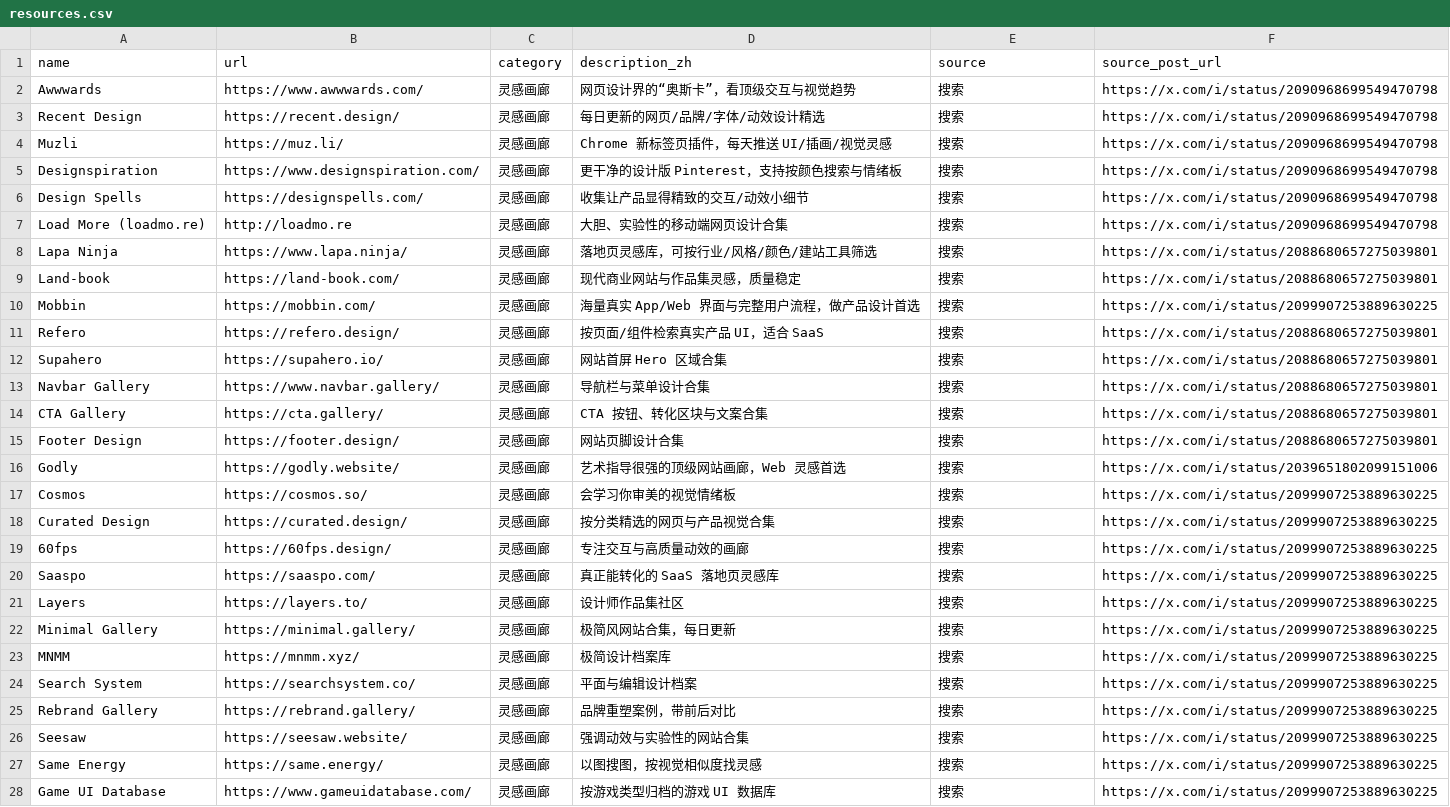
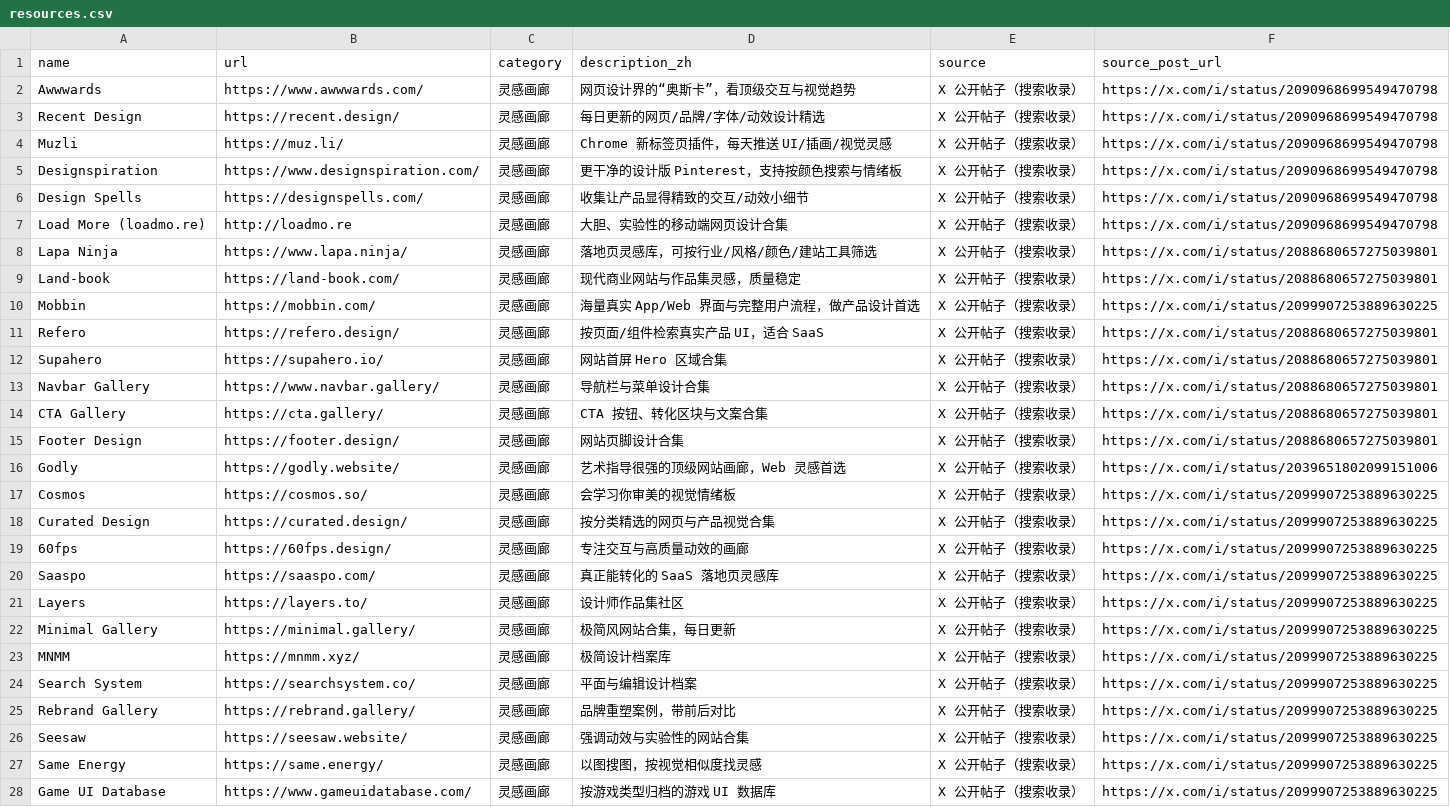
Before and after one commit to blacksheep81/ui-design-toolkit, a CSV file: resources.csv, drawn as a sheet; only a part is shown; the diff covers the shown part only.

Commit message:
Fix toolkit documentation and resource provenance

```diff
--- a/resources.csv
+++ b/resources.csv
@@ -1,28 +1,28 @@
 name,url,category,description_zh,source,source_post_url
-Awwwards,https://www.awwwards.com/,灵感画廊,网页设计界的“奥斯卡”，看顶级交互与视觉趋势,搜索,https://x.com/i/status/2090968699549470798
-Recent Design,https://recent.design/,灵感画廊,每日更新的网页/品牌/字体/动效设计精选,搜索,https://x.com/i/status/2090968699549470798
-Muzli,https://muz.li/,灵感画廊,Chrome 新标签页插件，每天推送 UI/插画/视觉灵感,搜索,https://x.com/i/status/2090968699549470798
-Designspiration,https://www.designspiration.com/,灵感画廊,更干净的设计版 Pinterest，支持按颜色搜索与情绪板,搜索,https://x.com/i/status/2090968699549470798
-Design Spells,https://designspells.com/,灵感画廊,收集让产品显得精致的交互/动效小细节,搜索,https://x.com/i/status/2090968699549470798
-Load More (loadmo.re),http://loadmo.re,灵感画廊,大胆、实验性的移动端网页设计合集,搜索,https://x.com/i/status/2090968699549470798
-Lapa Ninja,https://www.lapa.ninja/,灵感画廊,落地页灵感库，可按行业/风格/颜色/建站工具筛选,搜索,https://x.com/i/status/2088680657275039801
-Land-book,https://land-book.com/,灵感画廊,现代商业网站与作品集灵感，质量稳定,搜索,https://x.com/i/status/2088680657275039801
-Mobbin,https://mobbin.com/,灵感画廊,海量真实 App/Web 界面与完整用户流程，做产品设计首选,搜索,https://x.com/i/status/2099907253889630225
-Refero,https://refero.design/,灵感画廊,按页面/组件检索真实产品 UI，适合 SaaS,搜索,https://x.com/i/status/2088680657275039801
-Supahero,https://supahero.io/,灵感画廊,网站首屏 Hero 区域合集,搜索,https://x.com/i/status/2088680657275039801
-Navbar Gallery,https://www.navbar.gallery/,灵感画廊,导航栏与菜单设计合集,搜索,https://x.com/i/status/2088680657275039801
-CTA Gallery,https://cta.gallery/,灵感画廊,CTA 按钮、转化区块与文案合集,搜索,https://x.com/i/status/2088680657275039801
-Footer Design,https://footer.design/,灵感画廊,网站页脚设计合集,搜索,https://x.com/i/status/2088680657275039801
-Godly,https://godly.website/,灵感画廊,艺术指导很强的顶级网站画廊，Web 灵感首选,搜索,https://x.com/i/status/2039651802099151006
-Cosmos,https://cosmos.so/,灵感画廊,会学习你审美的视觉情绪板,搜索,https://x.com/i/status/2099907253889630225
-Curated Design,https://curated.design/,灵感画廊,按分类精选的网页与产品视觉合集,搜索,https://x.com/i/status/2099907253889630225
-60fps,https://60fps.design/,灵感画廊,专注交互与高质量动效的画廊,搜索,https://x.com/i/status/2099907253889630225
-Saaspo,https://saaspo.com/,灵感画廊,真正能转化的 SaaS 落地页灵感库,搜索,https://x.com/i/status/2099907253889630225
-Layers,https://layers.to/,灵感画廊,设计师作品集社区,搜索,https://x.com/i/status/2099907253889630225
-Minimal Gallery,https://minimal.gallery/,灵感画廊,极简风网站合集，每日更新,搜索,https://x.com/i/status/2099907253889630225
-MNMM,https://mnmm.xyz/,灵感画廊,极简设计档案库,搜索,https://x.com/i/status/2099907253889630225
-Search System,https://searchsystem.co/,灵感画廊,平面与编辑设计档案,搜索,https://x.com/i/status/2099907253889630225
-Rebrand Gallery,https://rebrand.gallery/,灵感画廊,品牌重塑案例，带前后对比,搜索,https://x.com/i/status/2099907253889630225
-Seesaw,https://seesaw.website/,灵感画廊,强调动效与实验性的网站合集,搜索,https://x.com/i/status/2099907253889630225
-Same Energy,https://same.energy/,灵感画廊,以图搜图，按视觉相似度找灵感,搜索,https://x.com/i/status/2099907253889630225
-Game UI Database,https://www.gameuidatabase.com/,灵感画廊,按游戏类型归档的游戏 UI 数据库,搜索,https://x.com/i/status/2099907253889630225
+Awwwards,https://www.awwwards.com/,灵感画廊,网页设计界的“奥斯卡”，看顶级交互与视觉趋势,X 公开帖子（搜索收录）,https://x.com/i/status/2090968699549470798
+Recent Design,https://recent.design/,灵感画廊,每日更新的网页/品牌/字体/动效设计精选,X 公开帖子（搜索收录）,https://x.com/i/status/2090968699549470798
+Muzli,https://muz.li/,灵感画廊,Chrome 新标签页插件，每天推送 UI/插画/视觉灵感,X 公开帖子（搜索收录）,https://x.com/i/status/2090968699549470798
+Designspiration,https://www.designspiration.com/,灵感画廊,更干净的设计版 Pinterest，支持按颜色搜索与情绪板,X 公开帖子（搜索收录）,https://x.com/i/status/2090968699549470798
+Design Spells,https://designspells.com/,灵感画廊,收集让产品显得精致的交互/动效小细节,X 公开帖子（搜索收录）,https://x.com/i/status/2090968699549470798
+Load More (loadmo.re),http://loadmo.re,灵感画廊,大胆、实验性的移动端网页设计合集,X 公开帖子（搜索收录）,https://x.com/i/status/2090968699549470798
+Lapa Ninja,https://www.lapa.ninja/,灵感画廊,落地页灵感库，可按行业/风格/颜色/建站工具筛选,X 公开帖子（搜索收录）,https://x.com/i/status/2088680657275039801
+Land-book,https://land-book.com/,灵感画廊,现代商业网站与作品集灵感，质量稳定,X 公开帖子（搜索收录）,https://x.com/i/status/2088680657275039801
+Mobbin,https://mobbin.com/,灵感画廊,海量真实 App/Web 界面与完整用户流程，做产品设计首选,X 公开帖子（搜索收录）,https://x.com/i/status/2099907253889630225
+Refero,https://refero.design/,灵感画廊,按页面/组件检索真实产品 UI，适合 SaaS,X 公开帖子（搜索收录）,https://x.com/i/status/2088680657275039801
+Supahero,https://supahero.io/,灵感画廊,网站首屏 Hero 区域合集,X 公开帖子（搜索收录）,https://x.com/i/status/2088680657275039801
+Navbar Gallery,https://www.navbar.gallery/,灵感画廊,导航栏与菜单设计合集,X 公开帖子（搜索收录）,https://x.com/i/status/2088680657275039801
+CTA Gallery,https://cta.gallery/,灵感画廊,CTA 按钮、转化区块与文案合集,X 公开帖子（搜索收录）,https://x.com/i/status/2088680657275039801
+Footer Design,https://footer.design/,灵感画廊,网站页脚设计合集,X 公开帖子（搜索收录）,https://x.com/i/status/2088680657275039801
+Godly,https://godly.website/,灵感画廊,艺术指导很强的顶级网站画廊，Web 灵感首选,X 公开帖子（搜索收录）,https://x.com/i/status/2039651802099151006
+Cosmos,https://cosmos.so/,灵感画廊,会学习你审美的视觉情绪板,X 公开帖子（搜索收录）,https://x.com/i/status/2099907253889630225
+Curated Design,https://curated.design/,灵感画廊,按分类精选的网页与产品视觉合集,X 公开帖子（搜索收录）,https://x.com/i/status/2099907253889630225
+60fps,https://60fps.design/,灵感画廊,专注交互与高质量动效的画廊,X 公开帖子（搜索收录）,https://x.com/i/status/2099907253889630225
+Saaspo,https://saaspo.com/,灵感画廊,真正能转化的 SaaS 落地页灵感库,X 公开帖子（搜索收录）,https://x.com/i/status/2099907253889630225
+Layers,https://layers.to/,灵感画廊,设计师作品集社区,X 公开帖子（搜索收录）,https://x.com/i/status/2099907253889630225
+Minimal Gallery,https://minimal.gallery/,灵感画廊,极简风网站合集，每日更新,X 公开帖子（搜索收录）,https://x.com/i/status/2099907253889630225
+MNMM,https://mnmm.xyz/,灵感画廊,极简设计档案库,X 公开帖子（搜索收录）,https://x.com/i/status/2099907253889630225
+Search System,https://searchsystem.co/,灵感画廊,平面与编辑设计档案,X 公开帖子（搜索收录）,https://x.com/i/status/2099907253889630225
+Rebrand Gallery,https://rebrand.gallery/,灵感画廊,品牌重塑案例，带前后对比,X 公开帖子（搜索收录）,https://x.com/i/status/2099907253889630225
+Seesaw,https://seesaw.website/,灵感画廊,强调动效与实验性的网站合集,X 公开帖子（搜索收录）,https://x.com/i/status/2099907253889630225
+Same Energy,https://same.energy/,灵感画廊,以图搜图，按视觉相似度找灵感,X 公开帖子（搜索收录）,https://x.com/i/status/2099907253889630225
+Game UI Database,https://www.gameuidatabase.com/,灵感画廊,按游戏类型归档的游戏 UI 数据库,X 公开帖子（搜索收录）,https://x.com/i/status/2099907253889630225
```
Also changed, not shown: 76 edited cells elsewhere in this file, 3 other files.
